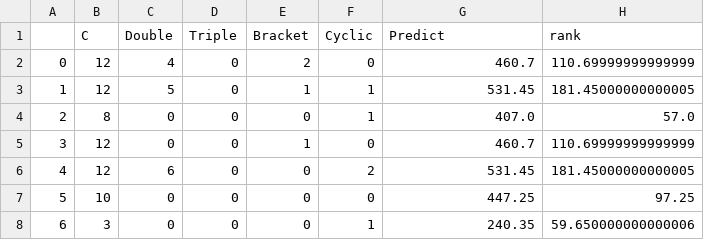
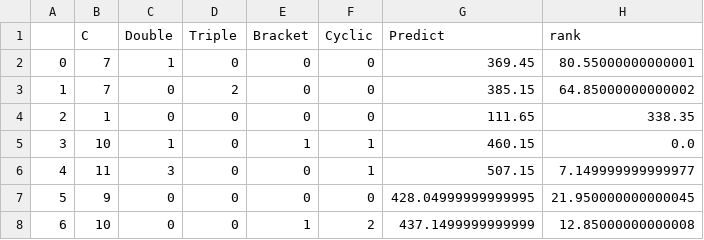
Before and after one commit to BeamNalin/genetic_algorithm_chemical, a CSV file: random4.csv, drawn as a sheet; only a part is shown; the diff covers the shown part only.

```diff
--- a/random4.csv
+++ b/random4.csv
@@ -1,8 +1,8 @@
 ,C,Double,Triple,Bracket,Cyclic,Predict,rank
-0,12,4,0,2,0,460.7,110.69999999999999
-1,12,5,0,1,1,531.45,181.45000000000005
-2,8,0,0,0,1,407.0,57.0
-3,12,0,0,1,0,460.7,110.69999999999999
-4,12,6,0,0,2,531.45,181.45000000000005
-5,10,0,0,0,0,447.25,97.25
-6,3,0,0,0,1,240.35,59.650000000000006
+0,7,1,0,0,0,369.45,80.55000000000001
+1,7,0,2,0,0,385.15,64.85000000000002
+2,1,0,0,0,0,111.65,338.35
+3,10,1,0,1,1,460.15,0.0
+4,11,3,0,0,1,507.15,7.149999999999977
+5,9,0,0,0,0,428.04999999999995,21.950000000000045
+6,10,0,0,1,2,437.1499999999999,12.85000000000008
```
Also changed, not shown: 13 edited cells elsewhere in this file, selected4.csv, 14 other files.
